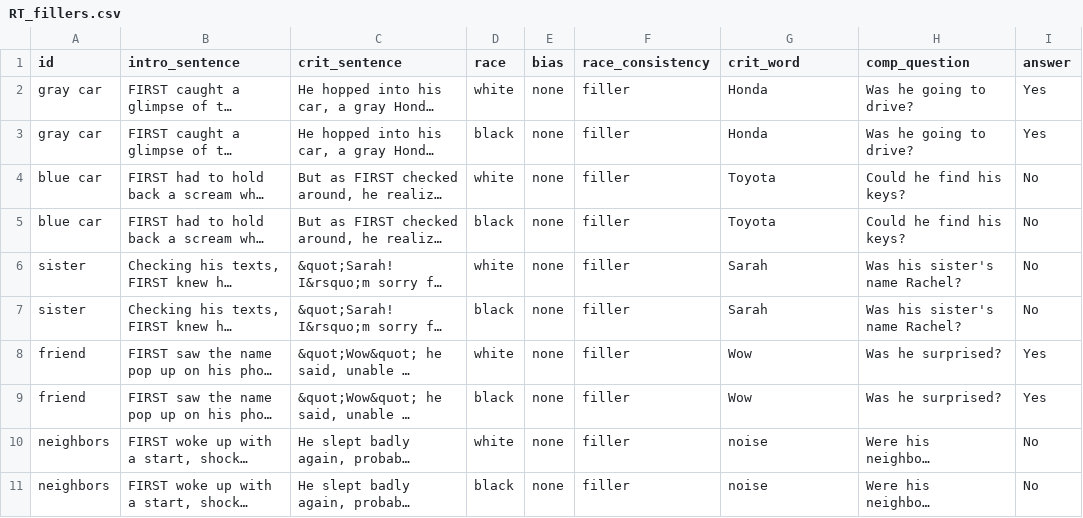
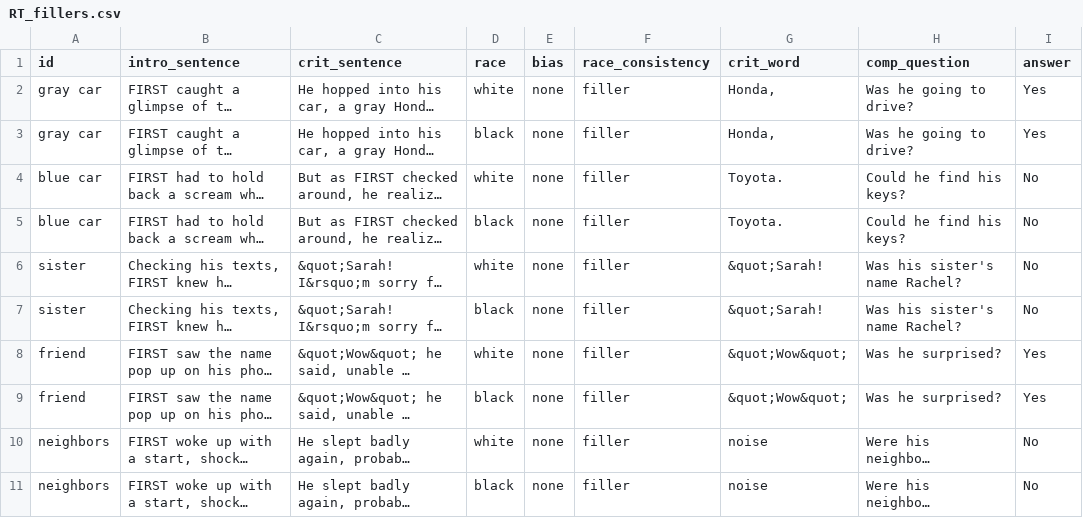
Before and after one commit to dmanko99/Pragmatics-stereotypes, a CSV file: experiments/RT_norming/experiment/stims/RT_fillers.csv, drawn as a sheet; only a part is shown; long unchanged cells end in …; the diff names each change by its address in the sheet, - before the commit and + after, or states it on an @@ line.

```diff
--- a/experiments/RT_norming/experiment/stims/RT_fillers.csv
+++ b/experiments/RT_norming/experiment/stims/RT_fillers.csv
-G2:G3 (crit_word): Honda
+G2:G3 (crit_word): Honda,
-G4:G5 (crit_word): Toyota
+G4:G5 (crit_word): Toyota.
-G6:G7 (crit_word): Sarah
+G6:G7 (crit_word): &quot;Sarah!
-G8:G9 (crit_word): Wow
+G8:G9 (crit_word): &quot;Wow&quot;
```
Also changed, not shown: experiments/RT_norming/experiment/stims/RT_criticals.csv, 8 other files.
